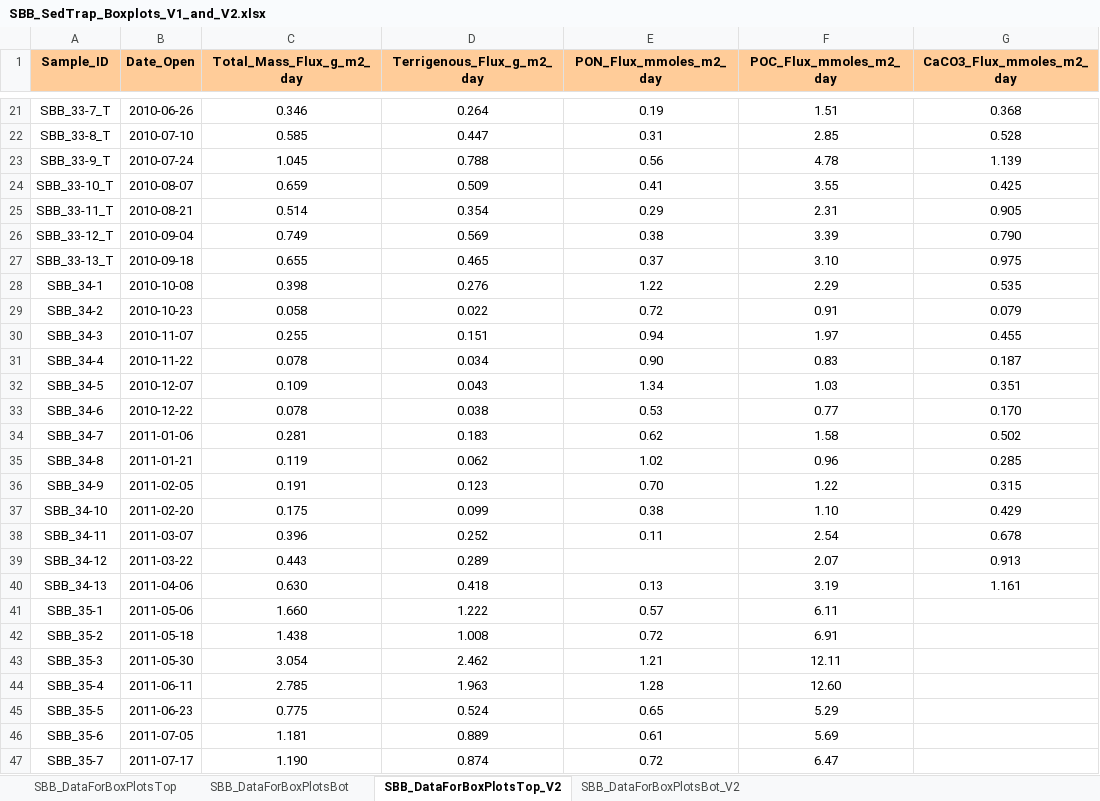
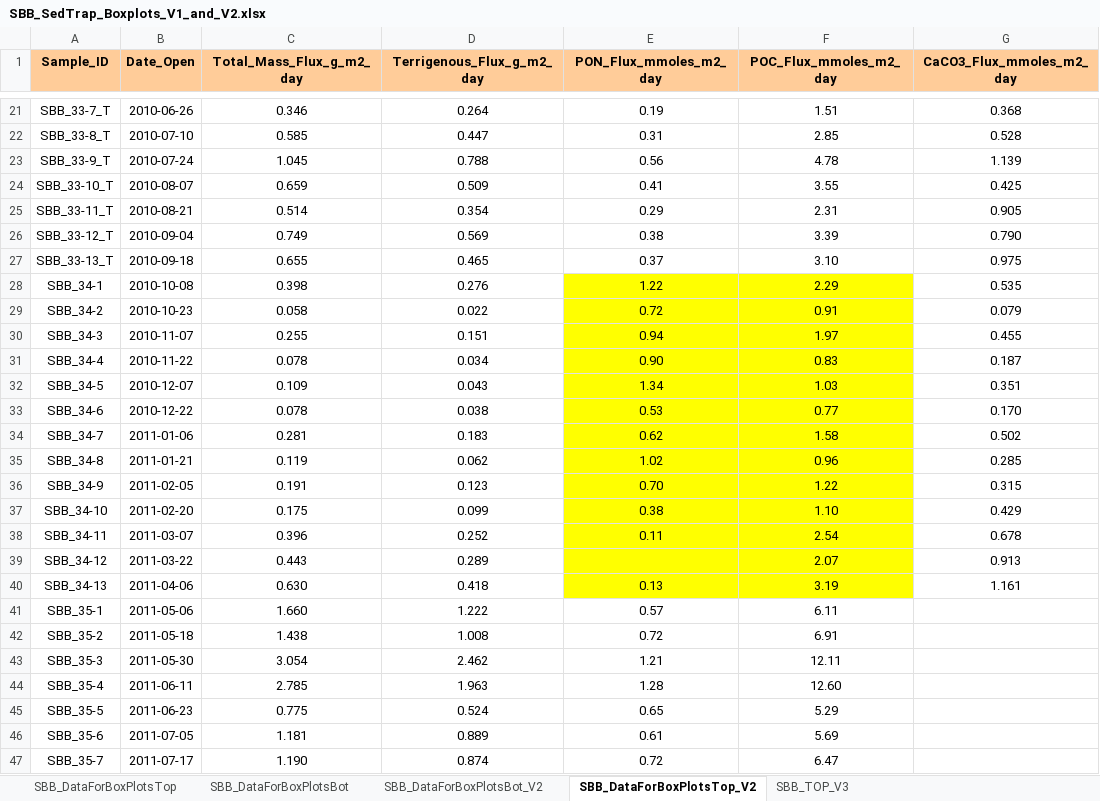
Before and after one commit to nmcoli503/SBB_IndStudy, an Excel workbook: data/SBB_SedTrap_Boxplots_V1_and_V2.xlsx, sheet SBB_DataForBoxPlotsTop_V2, drawn as a sheet; only a part is shown, gaps mark what is left out; values as stored, in another font and other column widths than the file's, no borders; the diff names each change by its address in the sheet, - before the commit and + after, or states it on an @@ line.

```diff
--- a/data/SBB_SedTrap_Boxplots_V1_and_V2.xlsx (sheet SBB_DataForBoxPlotsTop_V2)
+++ b/data/SBB_SedTrap_Boxplots_V1_and_V2.xlsx (sheet SBB_DataForBoxPlotsTop_V2)
+sheet tab: SBB_TOP_V3
@@ sheet tab order changed: SBB_DataForBoxPlotsTop | SBB_DataForBoxPlotsBot | SBB_DataForBoxPlotsBot_V2 | SBB_DataForBoxPlotsTop_V2 | SBB_TOP_V3 @@
-E28:F40 fill: none
+E28:F40 fill: #FFFF00
```
Also changed, not shown: 3 other files.
